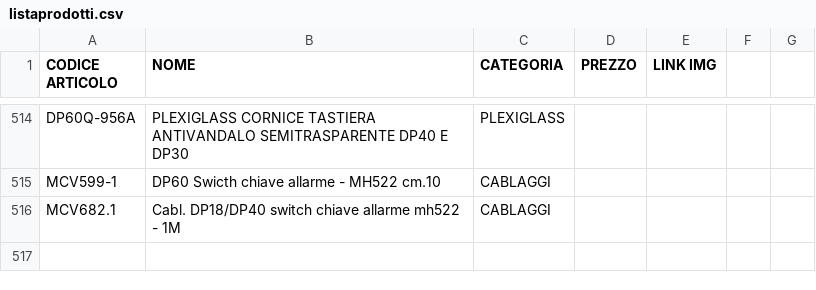
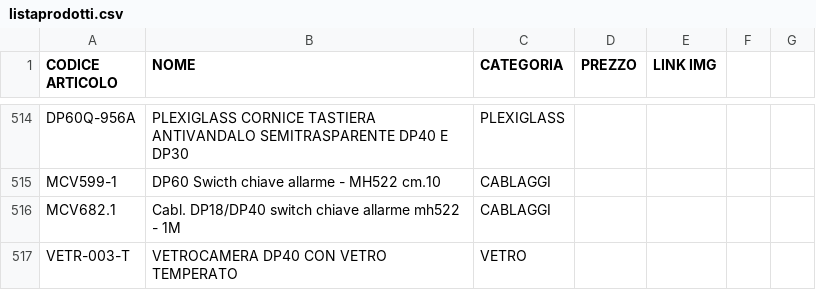
Before and after one commit to MicorhardAss/mhricambi, a CSV file: listaprodotti.csv, drawn as a sheet; only a part is shown, gaps mark what is left out; the diff names each change by its address in the sheet, - before the commit and + after, or states it on an @@ line.

Commit message:
Update listaprodotti.csv

```diff
--- a/listaprodotti.csv
+++ b/listaprodotti.csv
+row 517: VETR-003-T | VETROCAMERA DP40 CON VETRO TEMPERATO | VETRO
```
